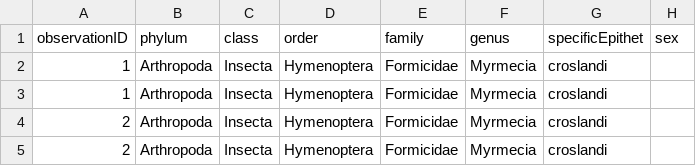
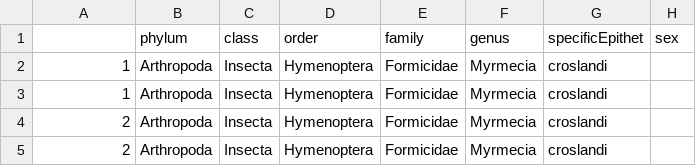
Before and after one commit to Homunculus-code/all-datasets, a CSV file: man.csv, drawn as a sheet; only a part is shown; the diff names each change by its address in the sheet, - before the commit and + after, or states it on an @@ line.

Commit message:
Add files via upload

```diff
--- a/man.csv
+++ b/man.csv
-A1: observationID
+A1: (empty)
```
